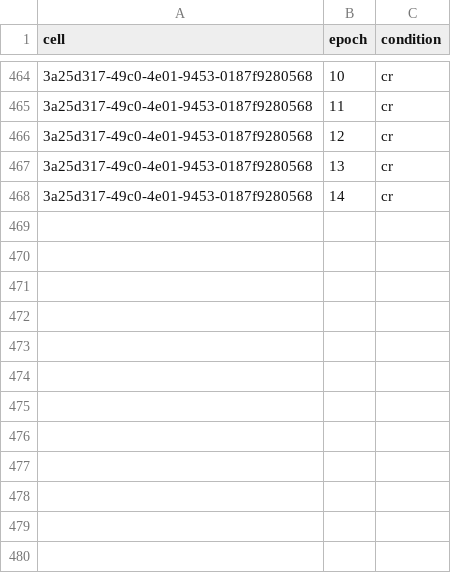
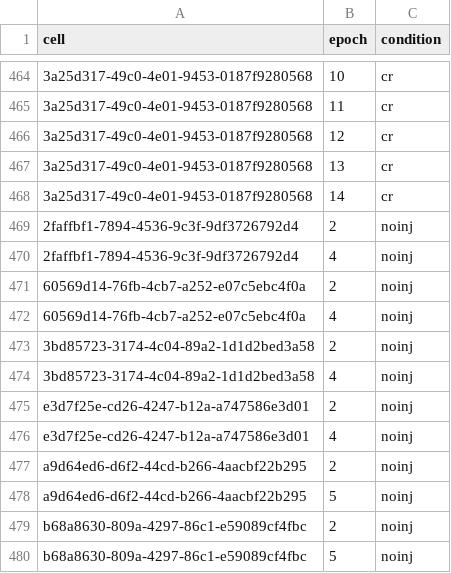
Before and after one commit to melizalab/cm_plasticity, a CSV file: inputs/plasticity_epochs.csv, drawn as a sheet; only a part is shown, gaps mark what is left out; the diff names each change by its address in the sheet, - before the commit and + after, or states it on an @@ line.

Commit message:
updated cells.tbl, spksteps_epochs.tbl to include data from 20221104-20221106 of noinj condition

```diff
--- a/inputs/plasticity_epochs.csv
+++ b/inputs/plasticity_epochs.csv
+row 469: 2faffbf1-7894-4536-9c3f-9df3726792d4 | 2 | noinj
+row 470: 2faffbf1-7894-4536-9c3f-9df3726792d4 | 4 | noinj
+row 471: 60569d14-76fb-4cb7-a252-e07c5ebc4f0a | 2 | noinj
+row 472: 60569d14-76fb-4cb7-a252-e07c5ebc4f0a | 4 | noinj
+row 473: 3bd85723-3174-4c04-89a2-1d1d2bed3a58 | 2 | noinj
+row 474: 3bd85723-3174-4c04-89a2-1d1d2bed3a58 | 4 | noinj
+row 475: e3d7f25e-cd26-4247-b12a-a747586e3d01 | 2 | noinj
+row 476: e3d7f25e-cd26-4247-b12a-a747586e3d01 | 4 | noinj
+row 477: a9d64ed6-d6f2-44cd-b266-4aacbf22b295 | 2 | noinj
+row 478: a9d64ed6-d6f2-44cd-b266-4aacbf22b295 | 5 | noinj
+row 479: b68a8630-809a-4297-86c1-e59089cf4fbc | 2 | noinj
+row 480: b68a8630-809a-4297-86c1-e59089cf4fbc | 5 | noinj
```
Also changed, not shown: 2 other files.
